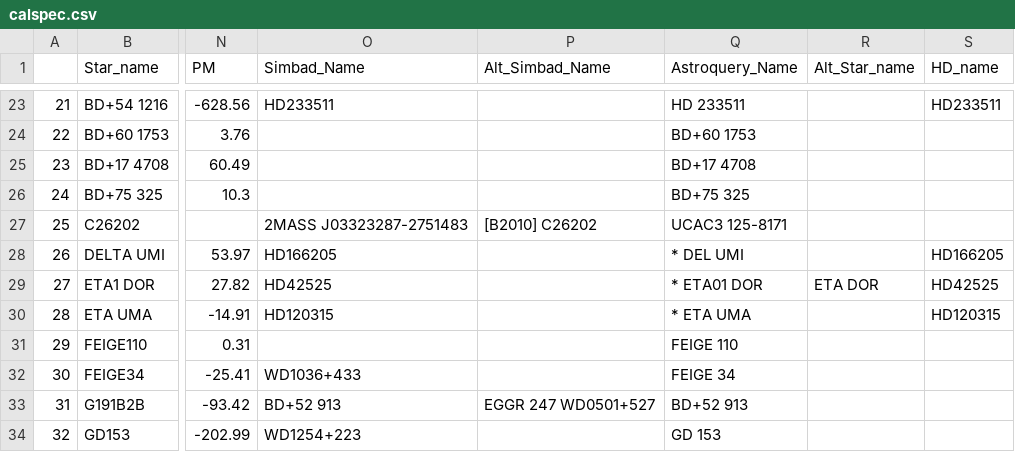
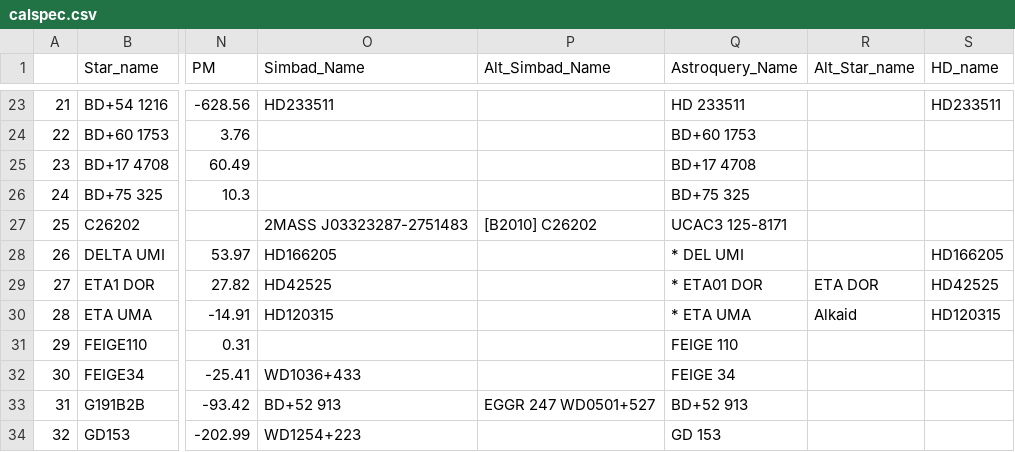
Before and after one commit to LSSTDESC/getCalspec, a CSV file: calspec_data/calspec.csv, drawn as a sheet; only a part is shown, gaps mark what is left out; the diff names each change by its address in the sheet, - before the commit and + after, or states it on an @@ line.

Commit message:
add alkaid

```diff
--- a/calspec_data/calspec.csv
+++ b/calspec_data/calspec.csv
-R30 (Alt_Star_name): (empty)
+R30 (Alt_Star_name): Alkaid
```
Also changed, not shown: 1 other file.
